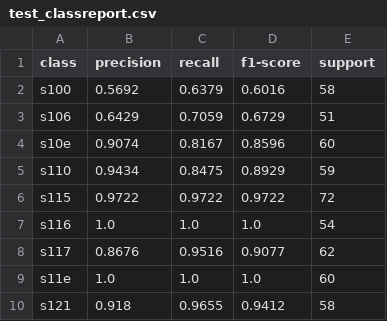
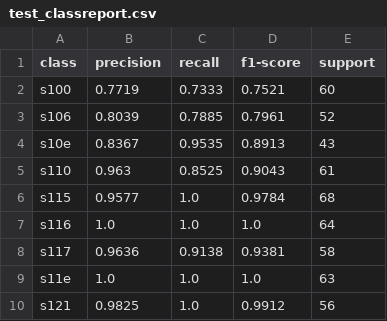
Before and after one commit to YAYAYru/ds_handshape, a CSV file: big/reports/test_classreport.csv, drawn as a sheet; only a part is shown; the diff covers the shown part only.

```diff
--- a/big/reports/test_classreport.csv
+++ b/big/reports/test_classreport.csv
@@ -1,10 +1,10 @@
 class,precision,recall,f1-score,support
-s100,0.5692,0.6379,0.6016,58
-s106,0.6429,0.7059,0.6729,51
-s10e,0.9074,0.8167,0.8596,60
-s110,0.9434,0.8475,0.8929,59
-s115,0.9722,0.9722,0.9722,72
-s116,1.0,1.0,1.0,54
-s117,0.8676,0.9516,0.9077,62
-s11e,1.0,1.0,1.0,60
-s121,0.918,0.9655,0.9412,58
+s100,0.7719,0.7333,0.7521,60
+s106,0.8039,0.7885,0.7961,52
+s10e,0.8367,0.9535,0.8913,43
+s110,0.963,0.8525,0.9043,61
+s115,0.9577,1.0,0.9784,68
+s116,1.0,1.0,1.0,64
+s117,0.9636,0.9138,0.9381,58
+s11e,1.0,1.0,1.0,63
+s121,0.9825,1.0,0.9912,56
```
Also changed, not shown: 132 edited cells elsewhere in this file, big/reports/train_classreport.csv, big/reports/val_classreport.csv, 36 other files.
